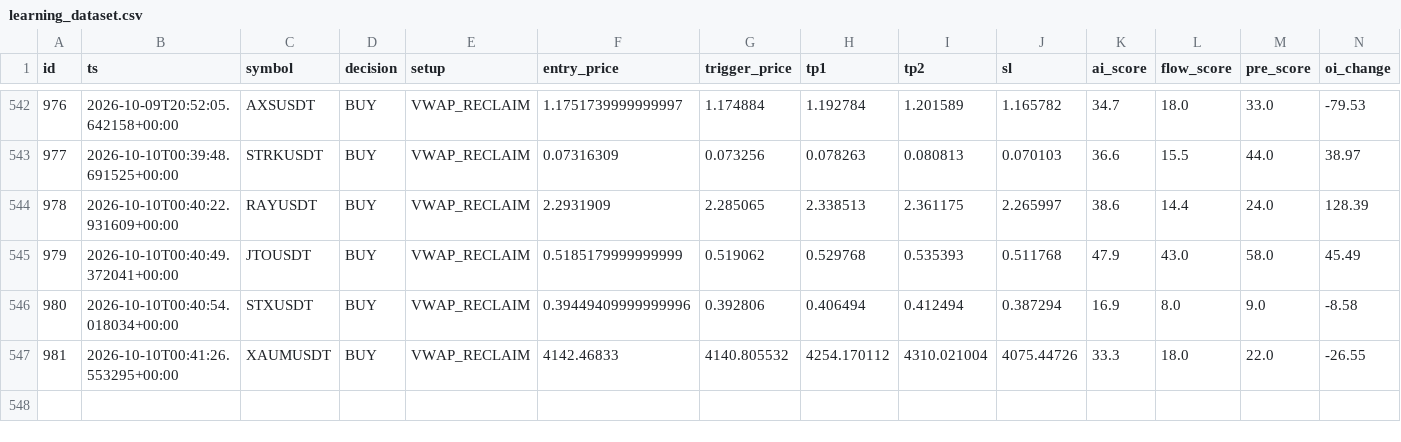
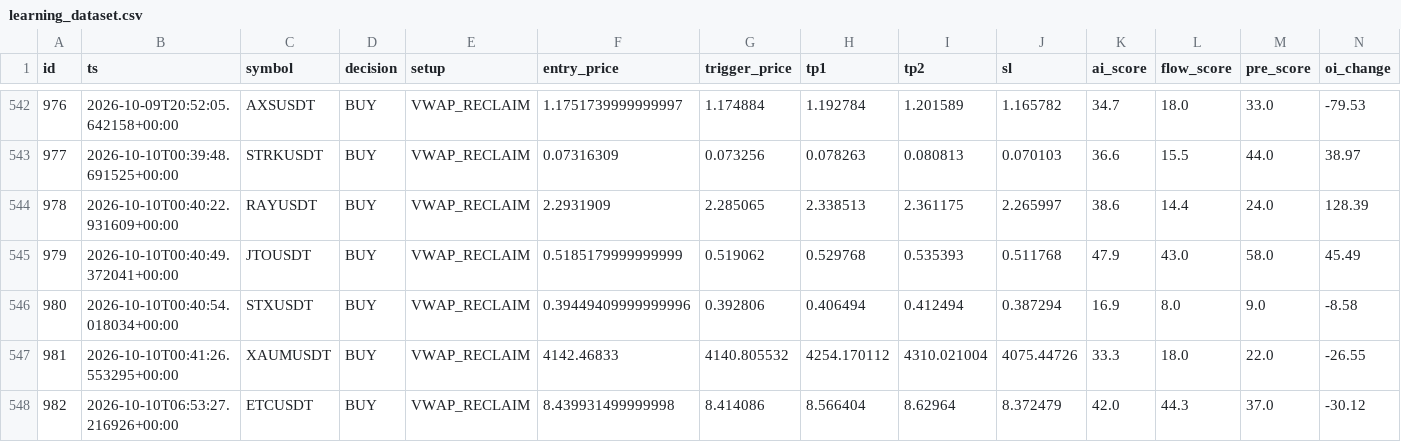
Before and after one commit to rank1984/crypto-bot, a CSV file: data/learning_dataset.csv, drawn as a sheet; only a part is shown, gaps mark what is left out; rows hold the shown columns only; the diff names each change by its address in the sheet, - before the commit and + after, or states it on an @@ line.

```diff
--- a/data/learning_dataset.csv
+++ b/data/learning_dataset.csv
+row 548: 982 | 2026-10-10T06:53:27.216926+00:00 | ETCUSDT | BUY | VWAP_RECLAIM | 8.439931499999998 | 8.414086 | 8.566404 | 8.62964 | 8.372479 | 42.0 | 44.3 | 37.0 | -30.12
```
Also changed, not shown: shadow_results.csv, 1 other file.
